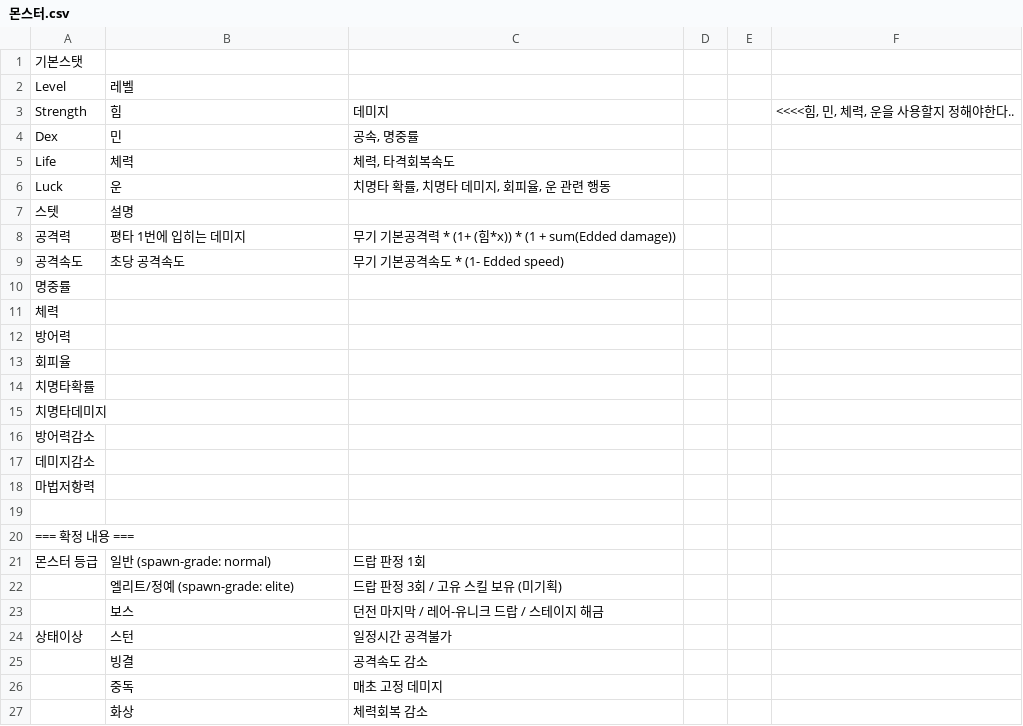
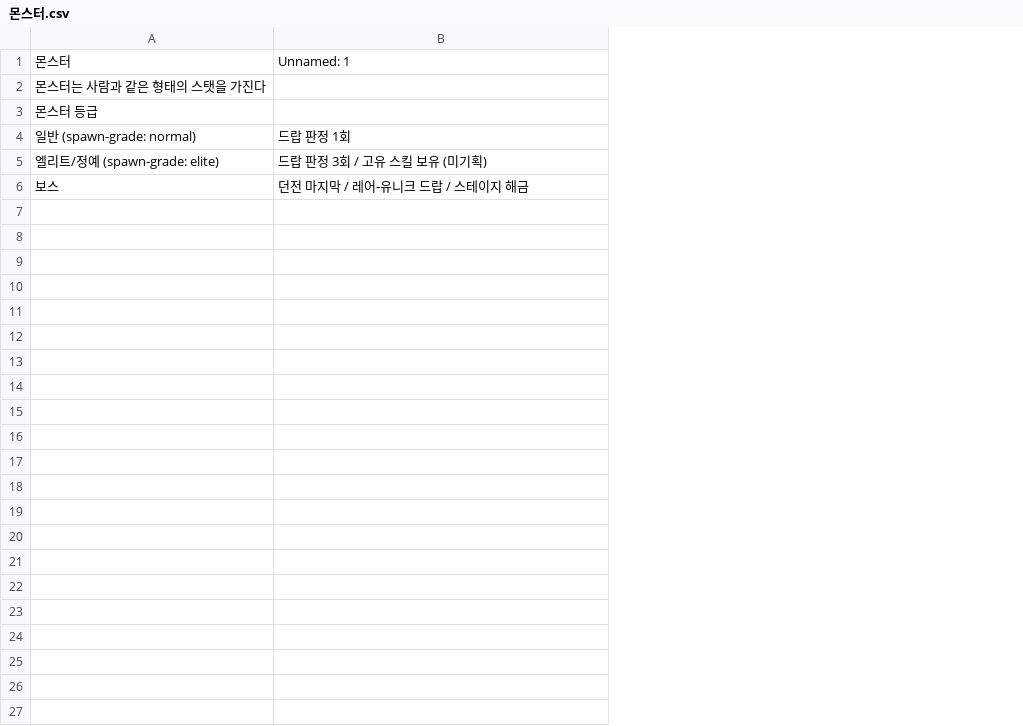
Before and after one commit to dldudcks91/TheSevenRPG, a CSV file: fastapi/docs/game_design/몬스터.csv, drawn as a sheet; removed rows and columns are numbered as before the commit, all else as after; the diff names each change by its address in the sheet, - before the commit and + after, or states it on an @@ line.

```diff
--- a/fastapi/docs/game_design/몬스터.csv
+++ b/fastapi/docs/game_design/몬스터.csv
-column A, rows 1-2: 기본스탯 | Level; row 7: 스텟; row 21: 몬스터 등급
-column D, empty
-column E, empty
-column F, empty
-A1: (empty)
+A1: 몬스터
-B1: (empty)
+B1: Unnamed: 1
-A2: 레벨
+A2: 몬스터는 사람과 같은 형태의 스탯을 가진다
-row 3: Strength | 힘 | 데미지 |  |  | <<<<힘, 민, 체력, 운을 사용할지 정해야한다..
-row 4: Dex | 민 | 공속, 명중률
-row 5: Life | 체력 | 체력, 타격회복속도
-row 6: Luck | 운 | 치명타 확률, 치명타 데미지, 회피율, 운 관련 행동
-A3: 설명
+A3: 몬스터 등급
-row 8: 공격력 | 평타 1번에 입히는 데미지 | 무기 기본공격력 * (1+ (힘*x)) * (1 + sum(Edded damage))
-row 9: 공격속도 | 초당 공격속도 | 무기 기본공격속도 * (1- Edded speed)
-row 10: 명중률
-row 11: 체력
-row 12: 방어력
-row 13: 회피율
-row 14: 치명타확률
-row 15: 치명타데미지
-row 16: 방어력감소
-row 17: 데미지감소
-row 18: 마법저항력
-row 19: (empty)
-row 20: === 확정 내용 ===
-row 24: 상태이상 | 스턴 | 일정시간 공격불가
-row 25:  | 빙결 | 공격속도 감소
-row 26:  | 중독 | 매초 고정 데미지
-row 27:  | 화상 | 체력회복 감소
```
Also changed, not shown: fastapi/docs/game_design/DB.csv, fastapi/docs/game_design/메인.csv, 15 other files.
